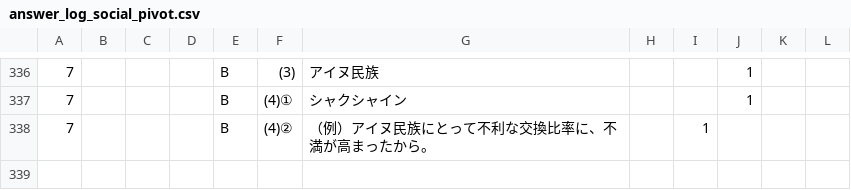
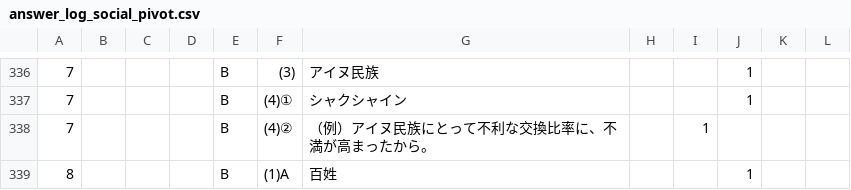
Before and after one commit to rebale-minobe/RIA, a CSV file: data/answer_log_social_pivot.csv, drawn as a sheet; only a part is shown, gaps mark what is left out; the diff names each change by its address in the sheet, - before the commit and + after, or states it on an @@ line.

Commit message:
[social] maru: p8 B (1)A

```diff
--- a/data/answer_log_social_pivot.csv
+++ b/data/answer_log_social_pivot.csv
+row 339: 8 |  |  |  | B | (1)A | 百姓 |  |  | 1
```
